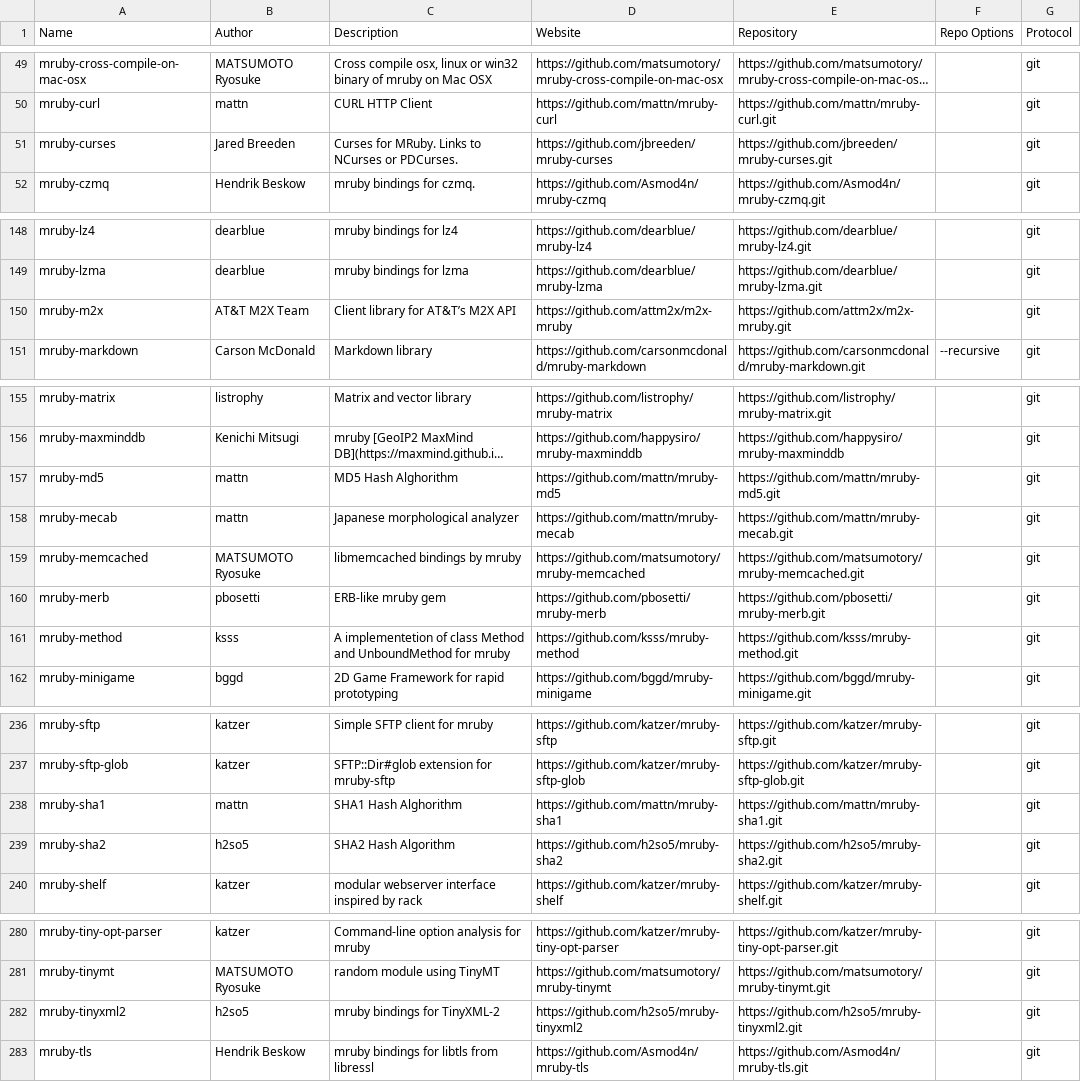
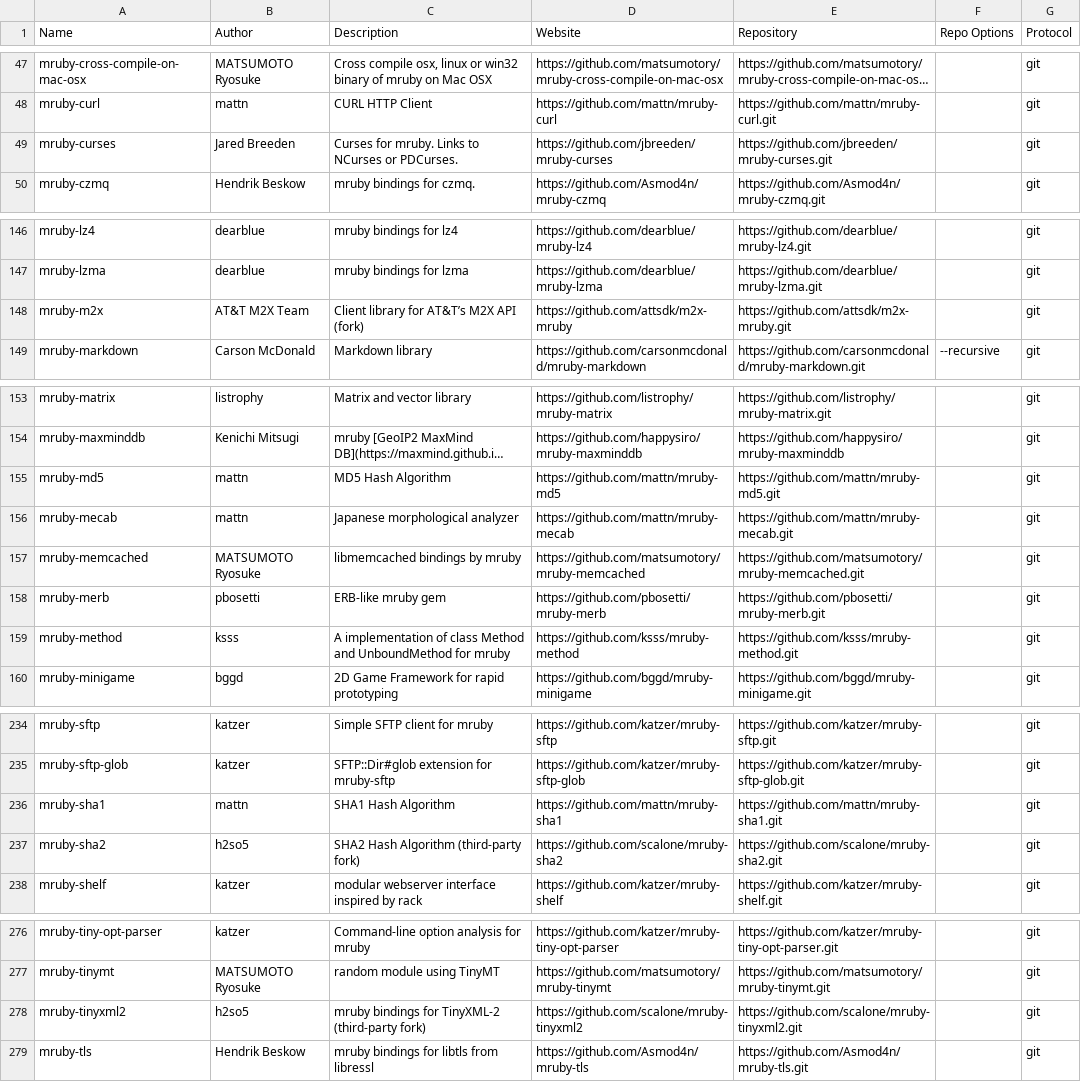
Before and after one commit to mimaki/mruby_build_config, a CSV file: mgemlist.csv, drawn as a sheet; only a part is shown, gaps mark what is left out; long unchanged cells end in …; addresses are those after the commit; the diff covers the shown part only; the diff names each change by its address in the sheet, - before the commit and + after, or states it on an @@ line.

```diff
--- a/mgemlist.csv
+++ b/mgemlist.csv
-C49 (Description): Curses for MRuby. Links to…
+C49 (Description): Curses for mruby. Links to…
-C148 (Description): Client library for AT&T’s M2X API
+C148 (Description): Client library for AT&T’s M2X API (fork)
-D148 (Website): https://github.com/attm2x/m2x-mruby
+D148 (Website): https://github.com/attsdk/m2x-mruby
-E148 (Repository): https://github.com/attm2x/m2x-mruby.git
+E148 (Repository): https://github.com/attsdk/m2x-mruby.git
-C155 (Description): MD5 Hash Alghorithm
+C155 (Description): MD5 Hash Algorithm
-C159 (Description): A implementetion of class…
+C159 (Description): A implementation of class…
-C236 (Description): SHA1 Hash Alghorithm
+C236 (Description): SHA1 Hash Algorithm
-C237 (Description): SHA2 Hash Algorithm
+C237 (Description): SHA2 Hash Algorithm (third-party fork)
-D237 (Website): https://github.com/h2so5/mruby-sha2
+D237 (Website): https://github.com/scalone/mruby-sha2
-E237 (Repository): https://github.com/h2so5/mruby-sha2.git
+E237 (Repository): https://github.com/scalone/mruby-sha2.git
-C278 (Description): mruby bindings for TinyXML-2
+C278 (Description): mruby bindings for TinyXML-2 (third-party fork)
-D278 (Website): https://github.com/h2so5/mruby-tinyxml2
+D278 (Website): https://github.com/scalone/mruby-tinyxml2
-E278 (Repository): https://github.com/h2so5/mruby-tinyxml2.git
+E278 (Repository): https://github.com/scalone/mruby-tinyxml2.git
```
Also changed, not shown: 3 added rows, 7 removed rows and 16 edited cells elsewhere in this file.
